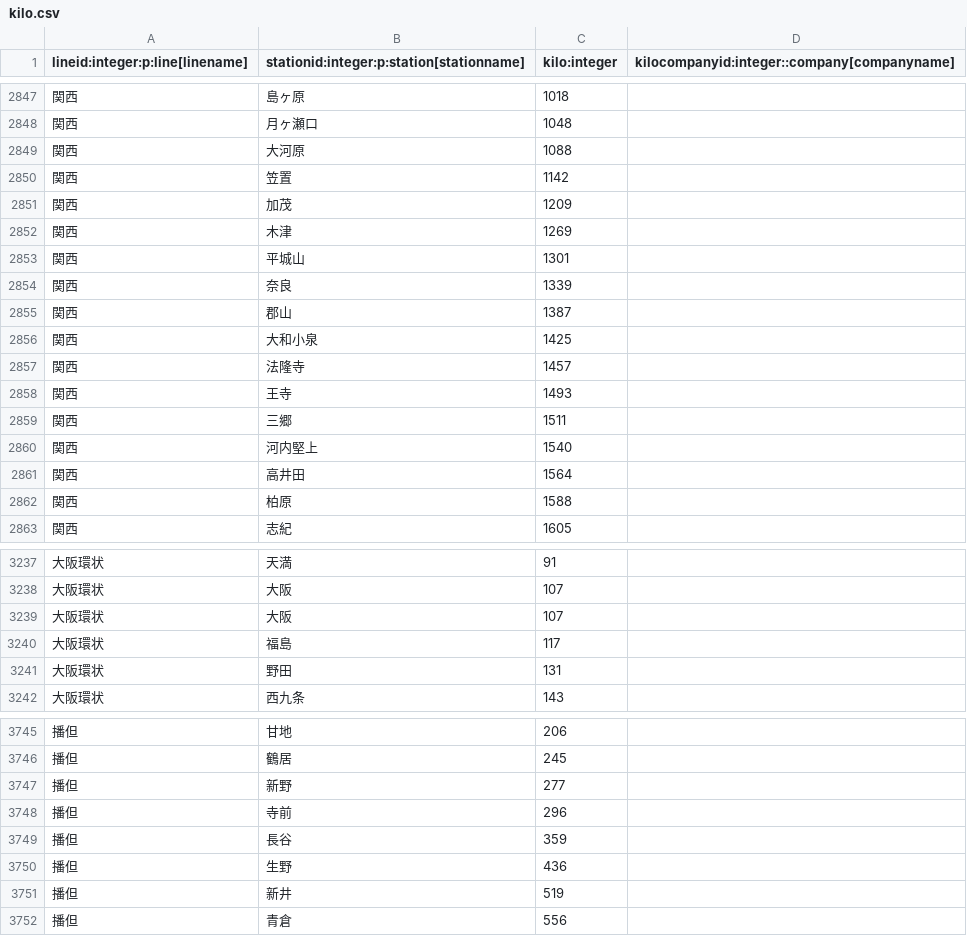
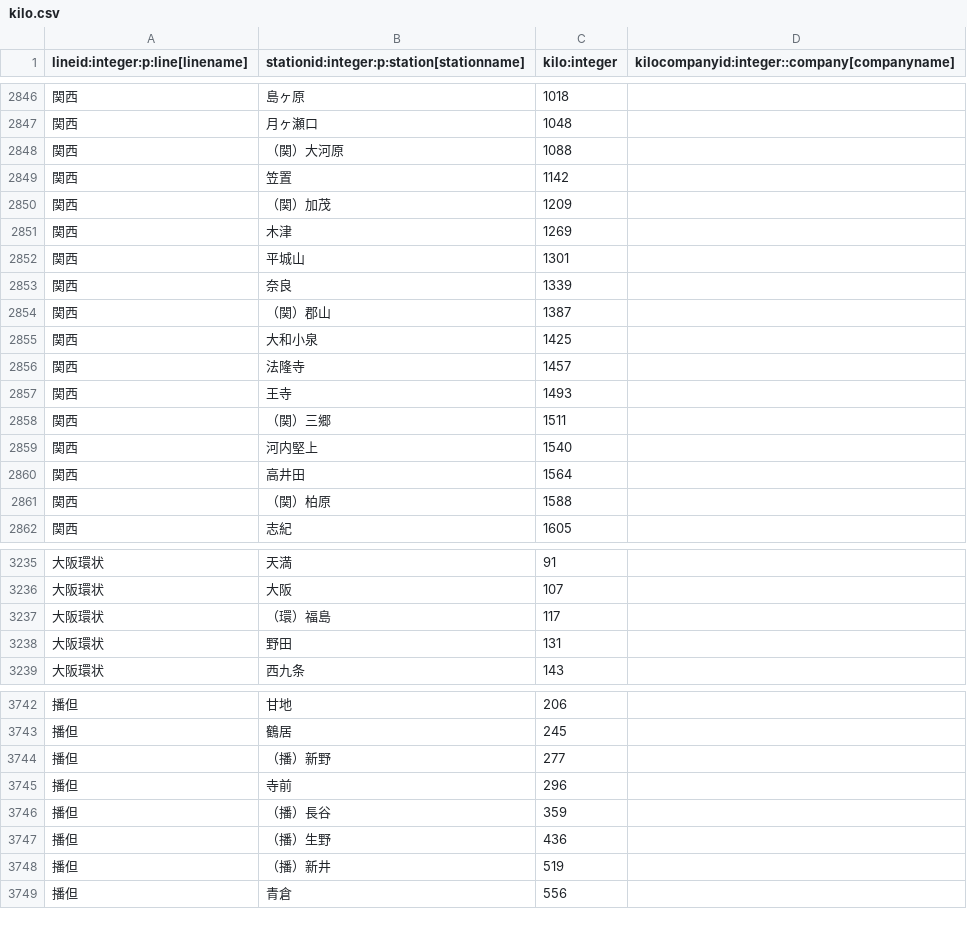
Before and after one commit to xkikeg/ares, a CSV file: data/kilo.csv, drawn as a sheet; only a part is shown, gaps mark what is left out; the diff covers the shown part only.

Commit message:
Deleted duplicate stations and fixed bugs.

```diff
--- a/data/kilo.csv
+++ b/data/kilo.csv
@@ -2848,5 +2847,5 @@
 "関西","月ヶ瀬口",1048,
-"関西","大河原",1088,
+"関西","（関）大河原",1088,
 "関西","笠置",1142,
-"関西","加茂",1209,
+"関西","（関）加茂",1209,
 "関西","木津",1269,
@@ -2854,3 +2853,3 @@
 "関西","奈良",1339,
-"関西","郡山",1387,
+"関西","（関）郡山",1387,
 "関西","大和小泉",1425,
@@ -2858,6 +2857,6 @@
 "関西","王寺",1493,
-"関西","三郷",1511,
+"関西","（関）三郷",1511,
 "関西","河内堅上",1540,
 "関西","高井田",1564,
-"関西","柏原",1588,
+"関西","（関）柏原",1588,
 "関西","志紀",1605,
@@ -3238,4 +3236,3 @@
 "大阪環状","大阪",107,
-"大阪環状","大阪",107,
-"大阪環状","福島",117,
+"大阪環状","（環）福島",117,
 "大阪環状","野田",131,
@@ -3746,7 +3743,7 @@
 "播但","鶴居",245,
-"播但","新野",277,
+"播但","（播）新野",277,
 "播但","寺前",296,
-"播但","長谷",359,
-"播但","生野",436,
-"播但","新井",519,
+"播但","（播）長谷",359,
+"播但","（播）生野",436,
+"播但","（播）新井",519,
 "播但","青倉",556,
```
Also changed, not shown: 2 removed rows and 25 edited cells elsewhere in this file, 1 other file.
